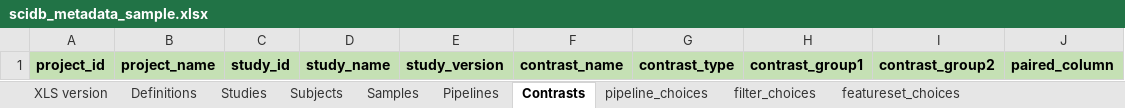
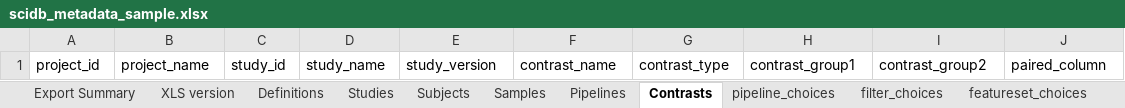
Before and after one commit to aadamk/revealgenomics, an Excel workbook: inst/extdata/scidb_metadata_sample.xlsx, sheet Contrasts, drawn as a sheet; values as stored, in another font and other column widths than the file's, no borders; charts and pictures not drawn; the diff names each change by its address in the sheet, - before the commit and + after, or states it on an @@ line.

```diff
--- a/inst/extdata/scidb_metadata_sample.xlsx (sheet Contrasts)
+++ b/inst/extdata/scidb_metadata_sample.xlsx (sheet Contrasts)
+sheet tab: Export Summary
@@ A1:J1 fill: #C5E0B4 → none, bold: on → off @@
```
Also changed, not shown: sheet Definitions, sheet Studies, sheet Pipelines, sheet Subjects, sheet Samples, sheet featureset_choices, formulas that keep their value, charts or pictures, 1 other file.
